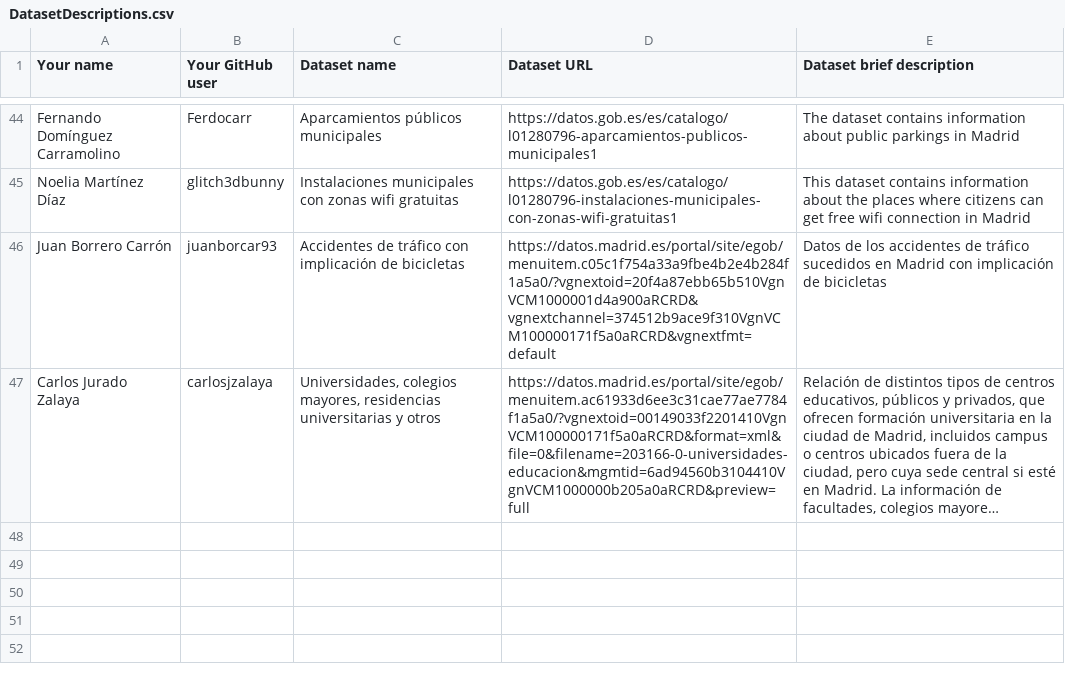
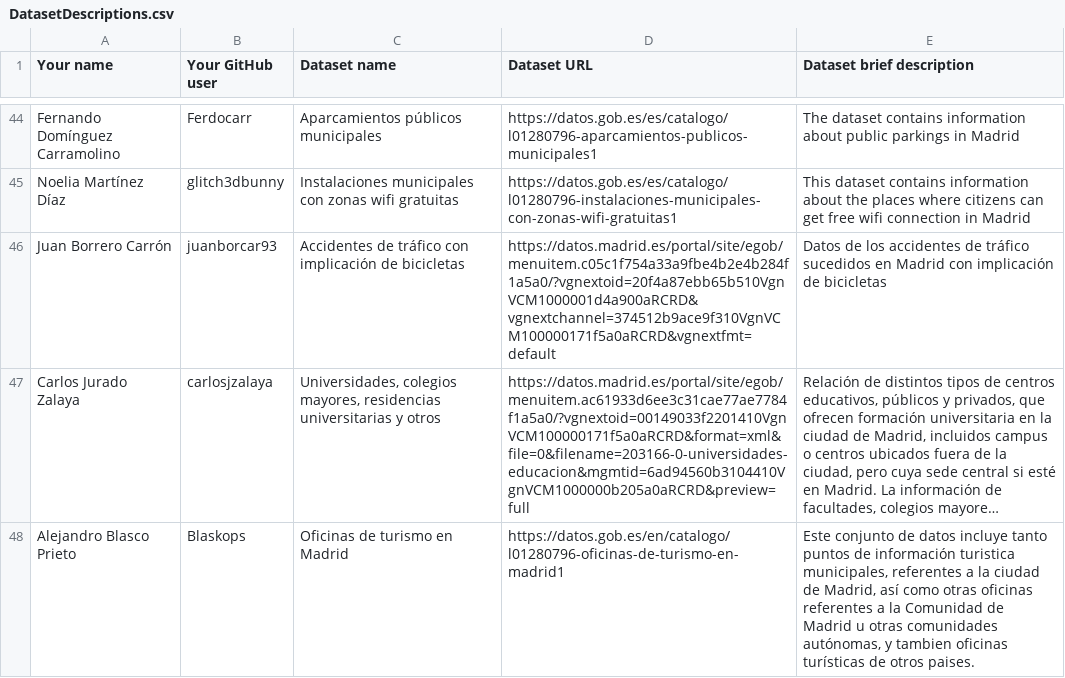
Before and after one commit to FacultadInformatica-LinkedData/Curso2019-2020, a CSV file: Assignment1/DatasetDescriptions.csv, drawn as a sheet; only a part is shown, gaps mark what is left out; long unchanged cells end in …; the diff names each change by its address in the sheet, - before the commit and + after, or states it on an @@ line.

Commit message:
Update DatasetDescriptions.csv

```diff
--- a/Assignment1/DatasetDescriptions.csv
+++ b/Assignment1/DatasetDescriptions.csv
+row 48: Alejandro Blasco Prieto | Blaskops | Oficinas de turismo en Madrid | https://datos.gob.es/en/catalogo/l01280796-oficinas-de-turismo-en-madrid1 | Este conjunto de datos incluye tanto puntos de información turistica municipales, referentes a la ciudad de Madrid, así como otras oficinas referentes a la Comunidad de Madrid u otras comunidades autónomas, y tambien oficinas turísticas de otros paises.
```
